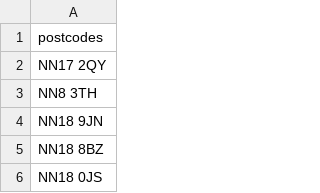
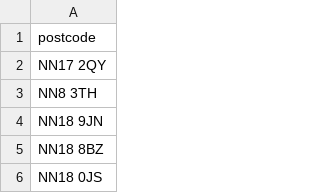
Before and after one commit to roxymoron-code/maps, a CSV file: data/disp_postcodes.csv, drawn as a sheet; only a part is shown.

Commit message:
Update disp_postcodes.csv
fixed header

```diff
--- a/data/disp_postcodes.csv
+++ b/data/disp_postcodes.csv
@@ -1,2 +1,2 @@
-postcodes
+postcode
 NN17 2QY
```
